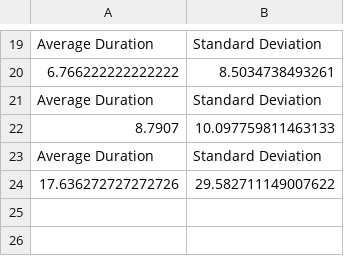
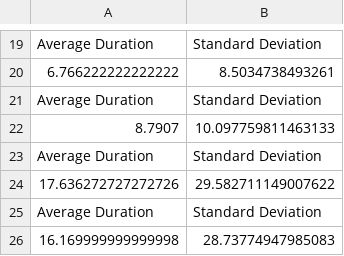
Before and after one commit to hamza-coding-usthb/projet_metaheuristique_P1, a CSV file: BFSmetrics.csv, drawn as a sheet; only a part is shown, gaps mark what is left out.

```diff
--- a/BFSmetrics.csv
+++ b/BFSmetrics.csv
@@ -24 +24,3 @@ Average Duration,Standard Deviation
 17.636272727272726,29.582711149007622
+Average Duration,Standard Deviation
+16.169999999999998,28.73774947985083
```
Also changed, not shown: ASTARData.csv, ASTARmetrics.csv, 32 other files.
